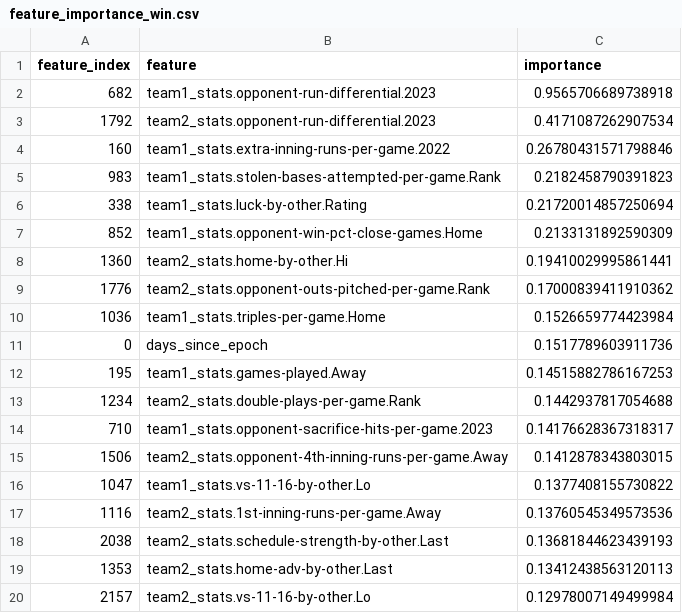
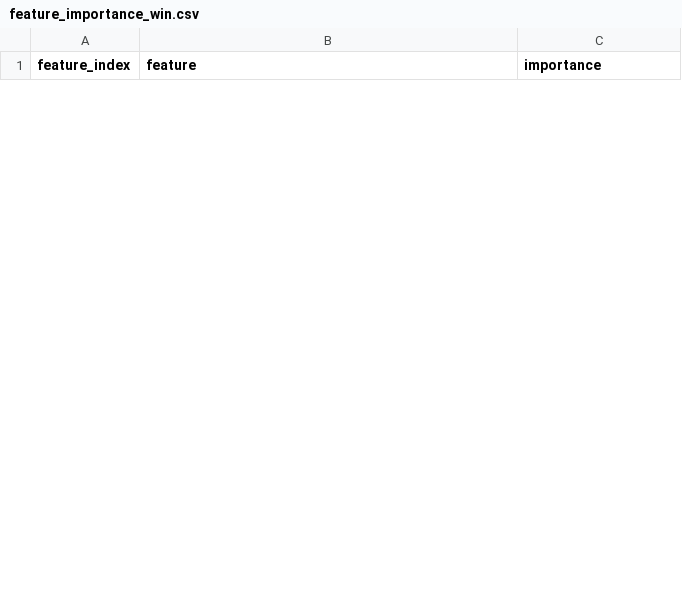
Before and after one commit to armeeng/QuantitativeSportsPredictionModel, a CSV file: Feature Importance/feature_importance_win.csv, drawn as a sheet; only a part is shown; removed rows and columns are numbered as before the commit, all else as after; the diff covers the shown part only; the diff names each change by its address in the sheet, - before the commit and + after, or states it on an @@ line.

```diff
--- a/Feature Importance/feature_importance_win.csv
+++ b/Feature Importance/feature_importance_win.csv
-row 2: 682 | team1_stats.opponent-run-differential.2023 | 0.9565706689738918
-row 3: 1792 | team2_stats.opponent-run-differential.2023 | 0.4171087262907534
-row 4: 160 | team1_stats.extra-inning-runs-per-game.2022 | 0.26780431571798846
-row 5: 983 | team1_stats.stolen-bases-attempted-per-game.Rank | 0.2182458790391823
-row 6: 338 | team1_stats.luck-by-other.Rating | 0.21720014857250694
-row 7: 852 | team1_stats.opponent-win-pct-close-games.Home | 0.2133131892590309
-row 8: 1360 | team2_stats.home-by-other.Hi | 0.19410029995861441
-row 9: 1776 | team2_stats.opponent-outs-pitched-per-game.Rank | 0.17000839411910362
-row 10: 1036 | team1_stats.triples-per-game.Home | 0.1526659774423984
-row 11: 0 | days_since_epoch | 0.1517789603911736
-row 12: 195 | team1_stats.games-played.Away | 0.14515882786167253
-row 13: 1234 | team2_stats.double-plays-per-game.Rank | 0.1442937817054688
-row 14: 710 | team1_stats.opponent-sacrifice-hits-per-game.2023 | 0.14176628367318317
-row 15: 1506 | team2_stats.opponent-4th-inning-runs-per-game.Away | 0.1412878343803015
-row 16: 1047 | team1_stats.vs-11-16-by-other.Lo | 0.1377408155730822
-row 17: 1116 | team2_stats.1st-inning-runs-per-game.Away | 0.13760545349573536
-row 18: 2038 | team2_stats.schedule-strength-by-other.Last | 0.13681844623439193
-row 19: 1353 | team2_stats.home-adv-by-other.Last | 0.13412438563120113
-row 20: 2157 | team2_stats.vs-11-16-by-other.Lo | 0.12978007149499984
```
Also changed, not shown: 5 added rows and 31 removed rows elsewhere in this file, Feature Importance/feature_importance_overunder.csv, Feature Importance/feature_importance_spread.csv, 3 other files.
